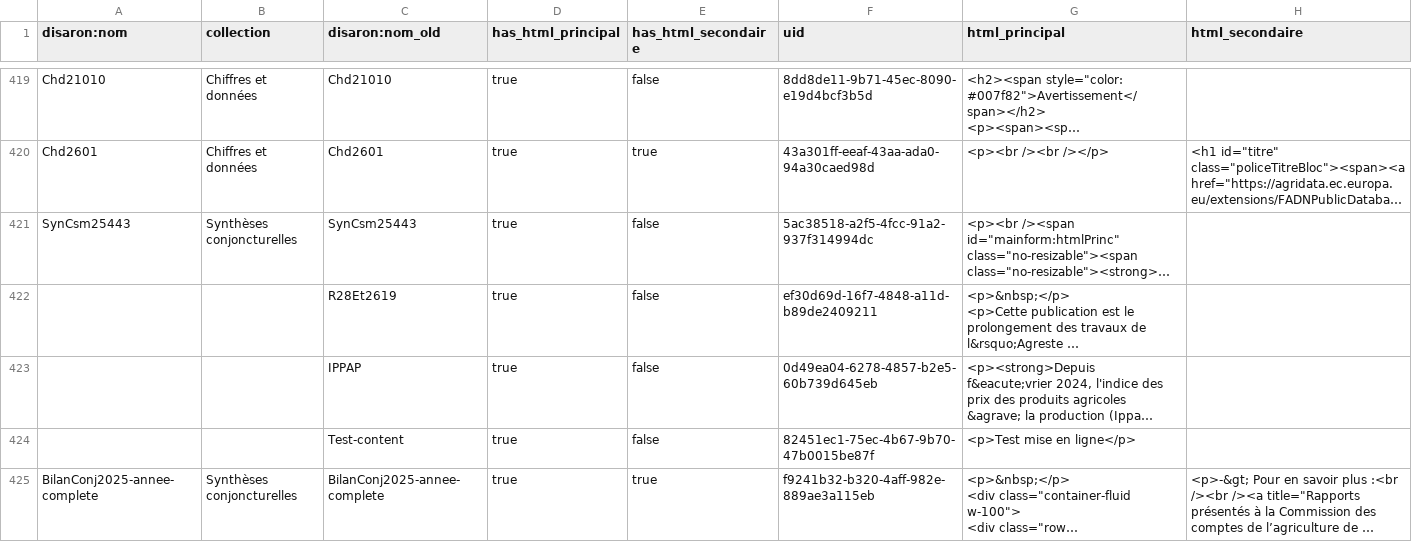
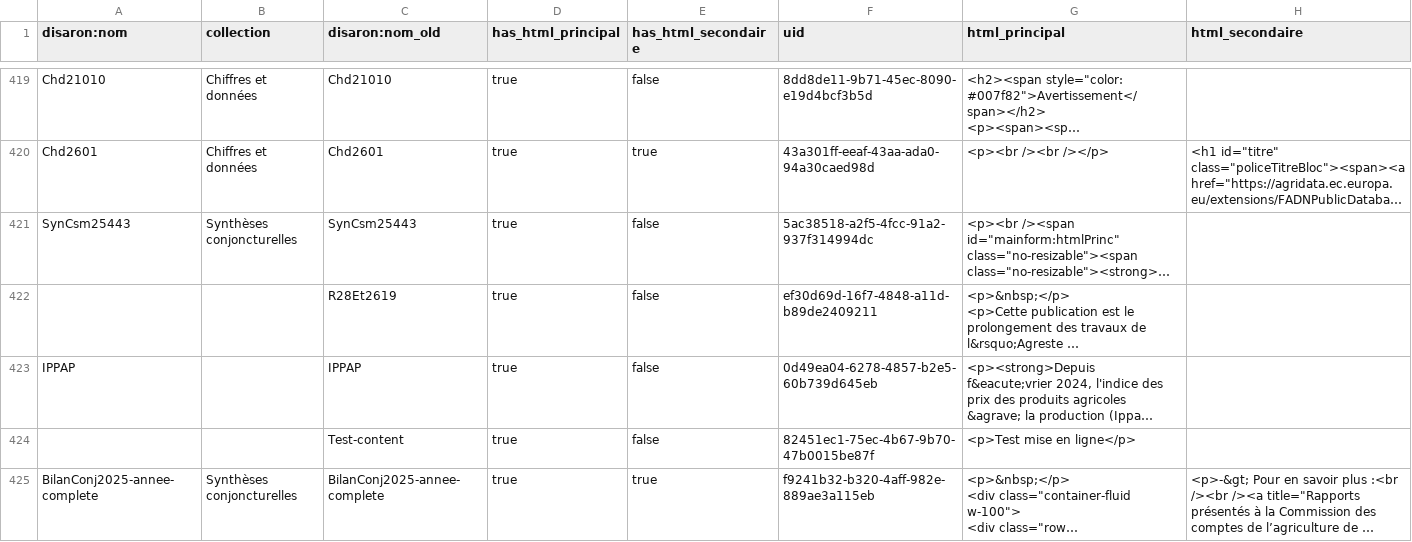
Before and after one commit to betagouv/agreste-crawler, a CSV file: 2026-05-25_Disarons_with_html_clean_nografra.csv, drawn as a sheet; only a part is shown, gaps mark what is left out; long unchanged cells end in …; the diff covers the shown part only; the diff names each change by its address in the sheet, - before the commit and + after, or states it on an @@ line.

```diff
--- a/2026-05-25_Disarons_with_html_clean_nografra.csv
+++ b/2026-05-25_Disarons_with_html_clean_nografra.csv
-A423 (disaron:nom): (empty)
+A423 (disaron:nom): IPPAP
```
Also changed, not shown: 42 edited cells elsewhere in this file.
